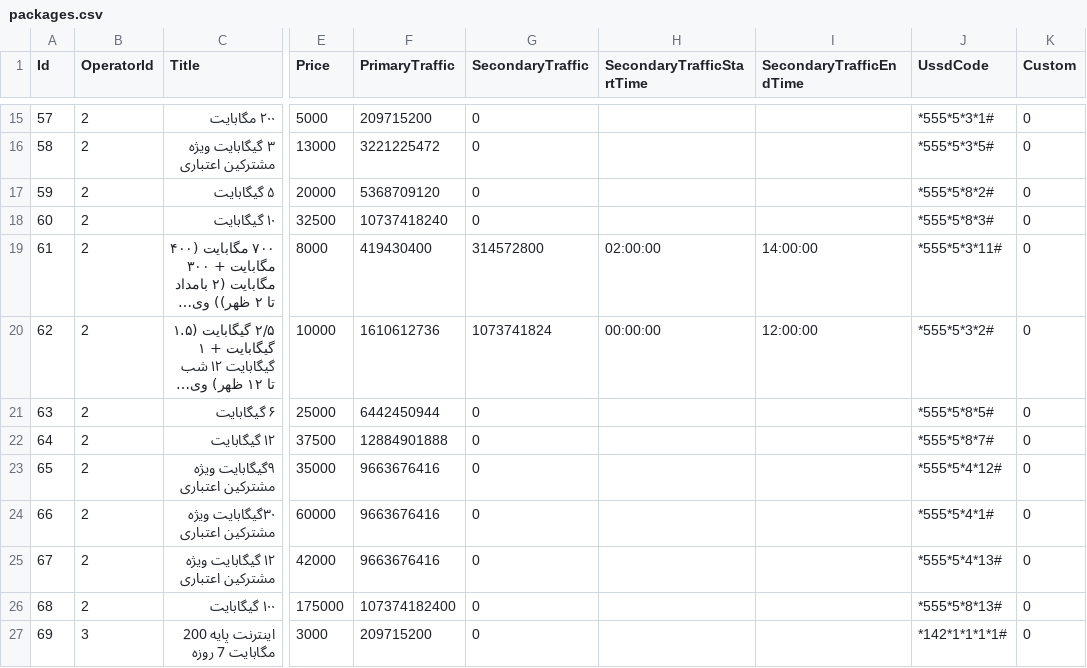
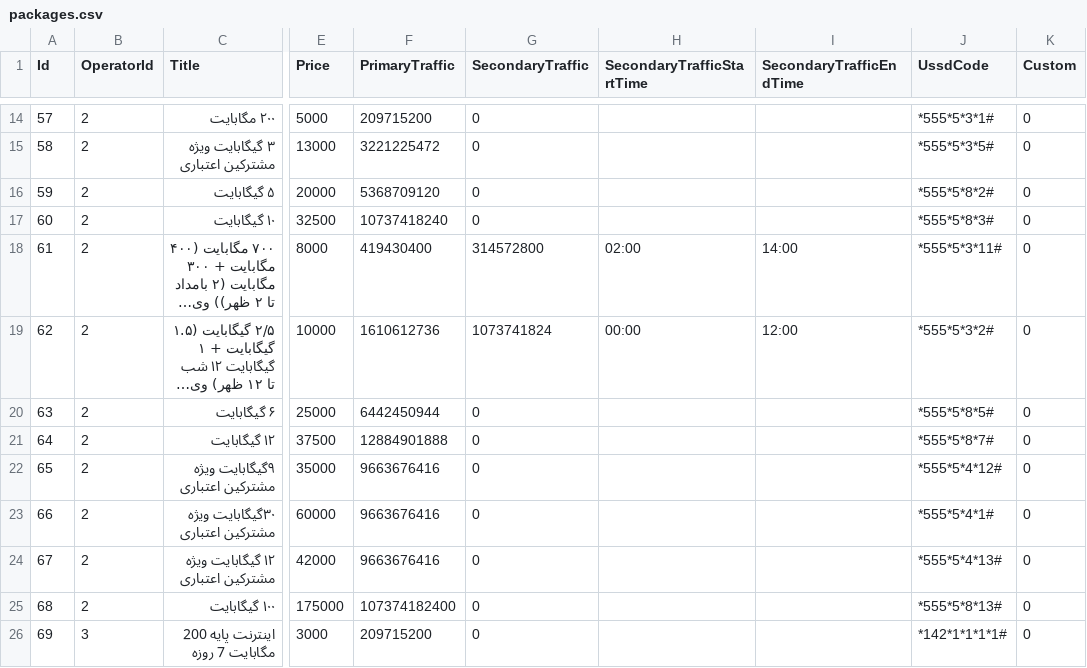
Before and after one commit to alics/SigmaMobileDataMonitor, a CSV file: app/src/main/assets/data/packages.csv, drawn as a sheet; only a part is shown, gaps mark what is left out; long unchanged cells end in …; addresses are those after the commit; the diff covers the shown part only; the diff names each change by its address in the sheet, - before the commit and + after, or states it on an @@ line.

```diff
--- a/app/src/main/assets/data/packages.csv
+++ b/app/src/main/assets/data/packages.csv
-H18 (SecondaryTrafficStartTime): 02:00:00
+H18 (SecondaryTrafficStartTime): 02:00
-I18 (SecondaryTrafficEndTime): 14:00:00
+I18 (SecondaryTrafficEndTime): 14:00
-H19 (SecondaryTrafficStartTime): 00:00:00
+H19 (SecondaryTrafficStartTime): 00:00
-I19 (SecondaryTrafficEndTime): 12:00:00
+I19 (SecondaryTrafficEndTime): 12:00
```
Also changed, not shown: 1 removed row and 36 edited cells elsewhere in this file, 1 other file.
